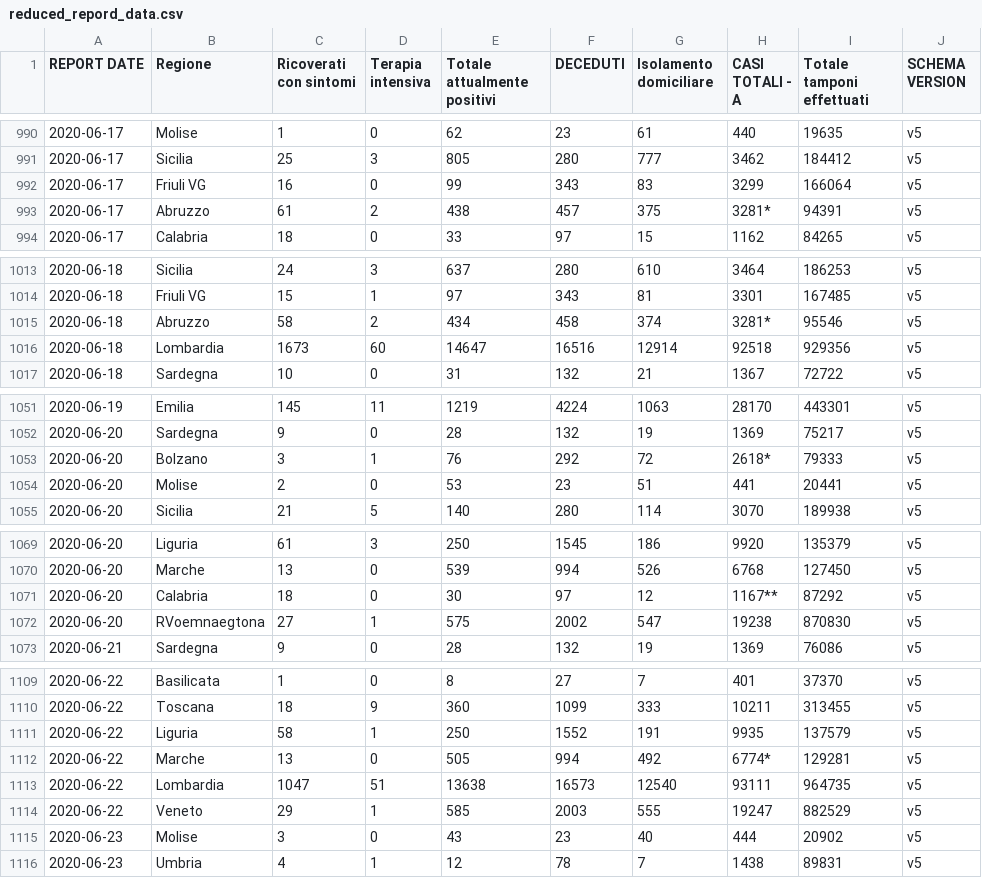
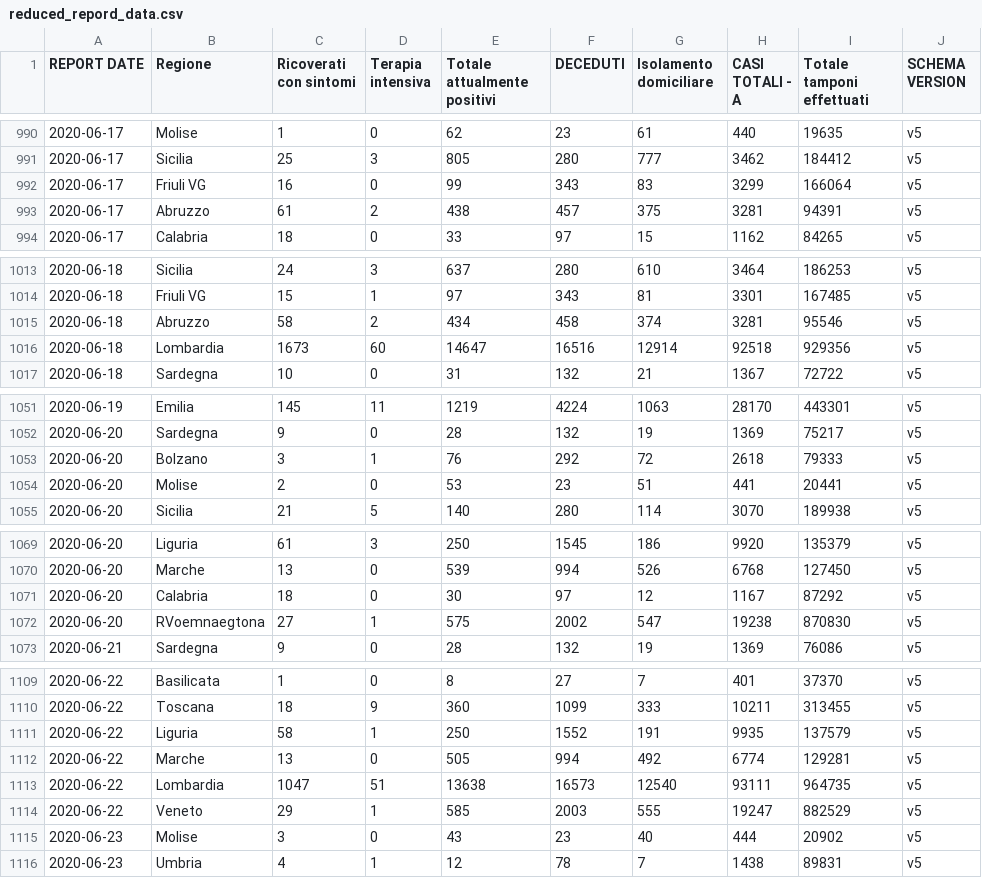
Before and after one commit to p-giovanni/Statistics, a CSV file: data/reduced_repord_data.csv, drawn as a sheet; only a part is shown, gaps mark what is left out; the diff covers the shown part only.

```diff
--- a/data/reduced_repord_data.csv
+++ b/data/reduced_repord_data.csv
@@ -992,3 +992,3 @@ REPORT DATE,Regione,Ricoverati con sintomi,Terapia intensiva,Totale attualmente
 2020-06-17,Friuli VG,16,0,99,343,83,3299,166064,v5
-2020-06-17,Abruzzo,61,2,438,457,375,3281*,94391,v5
+2020-06-17,Abruzzo,61,2,438,457,375,3281,94391,v5
 2020-06-17,Calabria,18,0,33,97,15,1162,84265,v5
@@ -1014,3 +1014,3 @@ REPORT DATE,Regione,Ricoverati con sintomi,Terapia intensiva,Totale attualmente
 2020-06-18,Friuli VG,15,1,97,343,81,3301,167485,v5
-2020-06-18,Abruzzo,58,2,434,458,374,3281*,95546,v5
+2020-06-18,Abruzzo,58,2,434,458,374,3281,95546,v5
 2020-06-18,Lombardia,1673,60,14647,16516,12914,92518,929356,v5
@@ -1052,3 +1052,3 @@ REPORT DATE,Regione,Ricoverati con sintomi,Terapia intensiva,Totale attualmente
 2020-06-20,Sardegna,9,0,28,132,19,1369,75217,v5
-2020-06-20,Bolzano,3,1,76,292,72,2618*,79333,v5
+2020-06-20,Bolzano,3,1,76,292,72,2618,79333,v5
 2020-06-20,Molise,2,0,53,23,51,441,20441,v5
@@ -1070,3 +1070,3 @@ REPORT DATE,Regione,Ricoverati con sintomi,Terapia intensiva,Totale attualmente
 2020-06-20,Marche,13,0,539,994,526,6768,127450,v5
-2020-06-20,Calabria,18,0,30,97,12,1167**,87292,v5
+2020-06-20,Calabria,18,0,30,97,12,1167,87292,v5
 2020-06-20,RVoemnaegtona,27,1,575,2002,547,19238,870830,v5
@@ -1111,3 +1111,3 @@ REPORT DATE,Regione,Ricoverati con sintomi,Terapia intensiva,Totale attualmente
 2020-06-22,Liguria,58,1,250,1552,191,9935,137579,v5
-2020-06-22,Marche,13,0,505,994,492,6774*,129281,v5
+2020-06-22,Marche,13,0,505,994,492,6774,129281,v5
 2020-06-22,Lombardia,1047,51,13638,16573,12540,93111,964735,v5
```
Also changed, not shown: 8 edited cells elsewhere in this file, 4 other files.
